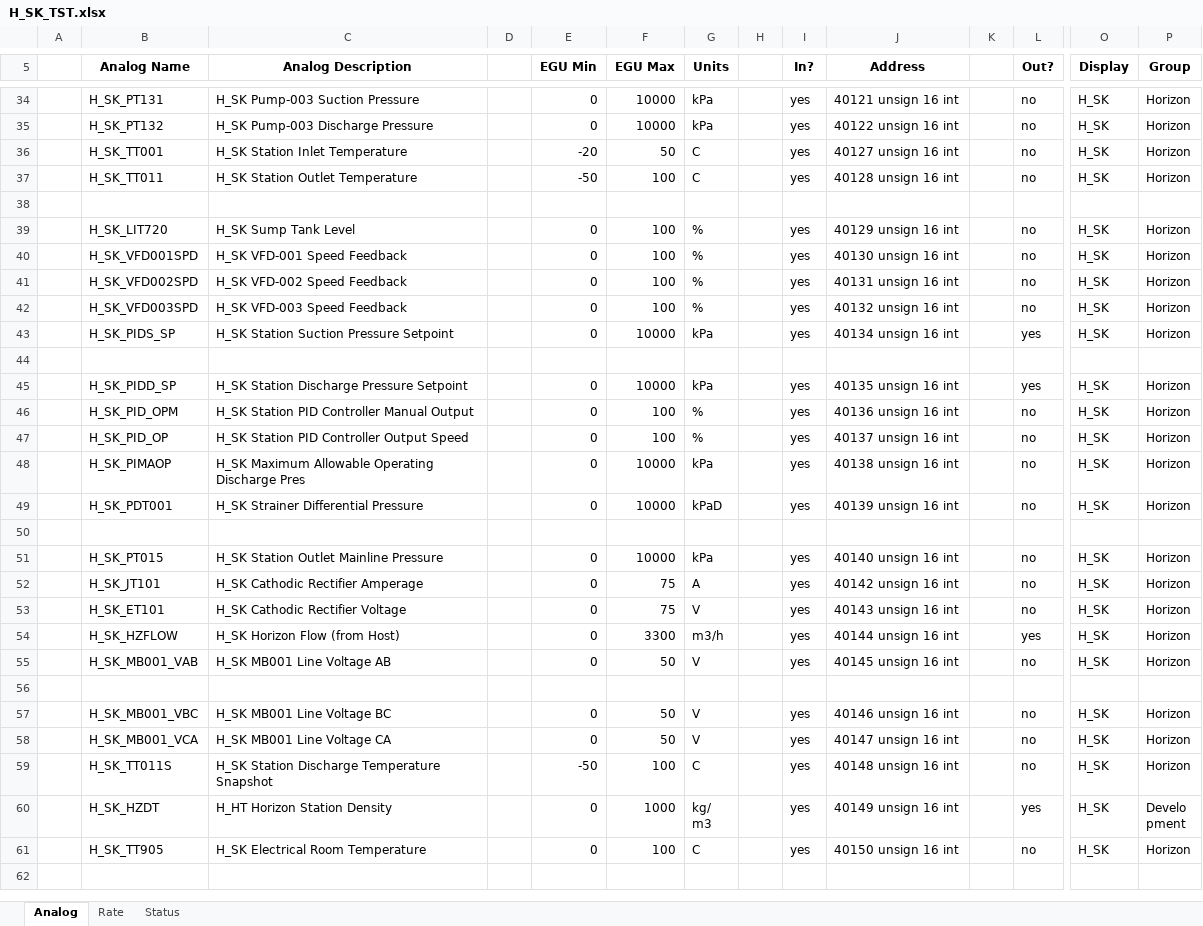
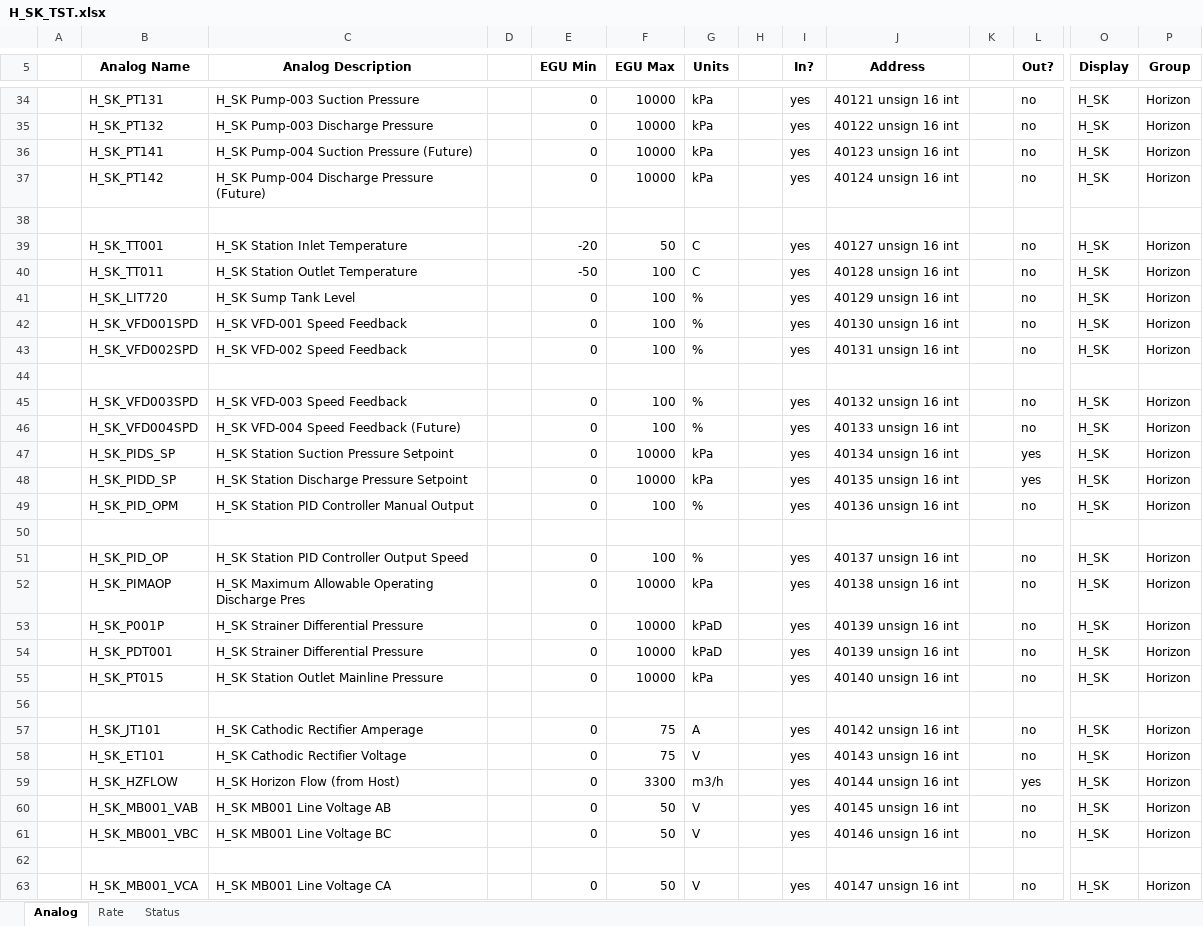
Before and after one commit to groovytwo/ptcheck_compares, an Excel workbook: H_SK_TST.xlsx, sheet Analog, drawn as a sheet; only a part is shown, gaps mark what is left out; the shorter side is filled out with more unchanged rows; values as stored, in another font and other column widths than the file's, no borders; removed rows and columns are numbered as before the commit, all else as after; rows hold the shown columns only; the diff covers the shown part only; the diff names each change by its address in the sheet, - before the commit and + after, or states it on an @@ line.

```diff
--- a/H_SK_TST.xlsx (sheet Analog)
+++ b/H_SK_TST.xlsx (sheet Analog)
+row 36:  | H_SK_PT141 | H_SK Pump-004 Suction Pressure (Future) |  | 0 | 10000 | kPa |  | yes | 40123 unsign 16 int |  | no | H_SK | Horizon
+row 37:  | H_SK_PT142 | H_SK Pump-004 Discharge Pressure (Future) |  | 0 | 10000 | kPa |  | yes | 40124 unsign 16 int |  | no | H_SK | Horizon
+row 38: (empty)
-row 38: (empty)
+row 44: (empty)
+row 46:  | H_SK_VFD004SPD | H_SK VFD-004 Speed Feedback (Future) |  | 0 | 100 | % |  | yes | 40133 unsign 16 int |  | no | H_SK | Horizon
-row 44: (empty)
+row 50: (empty)
+row 53:  | H_SK_P001P | H_SK Strainer Differential Pressure |  | 0 | 10000 | kPaD |  | yes | 40139 unsign 16 int |  | no | H_SK | Horizon
@@ row 51 moved to row 55: H_SK_PT015 @@
@@ row 57 moved to row 61: H_SK_MB001_VBC @@
```
Also changed, not shown: 1 added row and 1 edited cell elsewhere in this sheet, sheet Status, sheet Rate, H_SK_PRD.xlsx, 2 other files.
